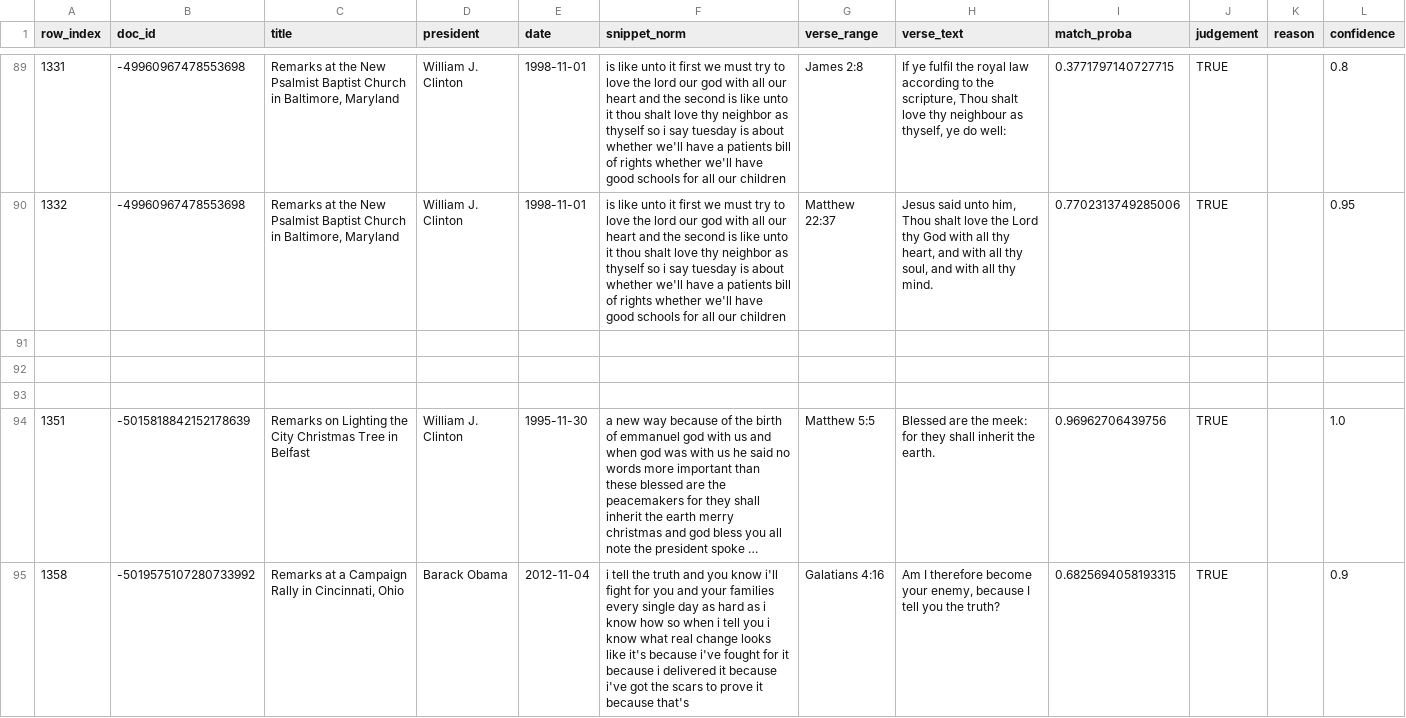
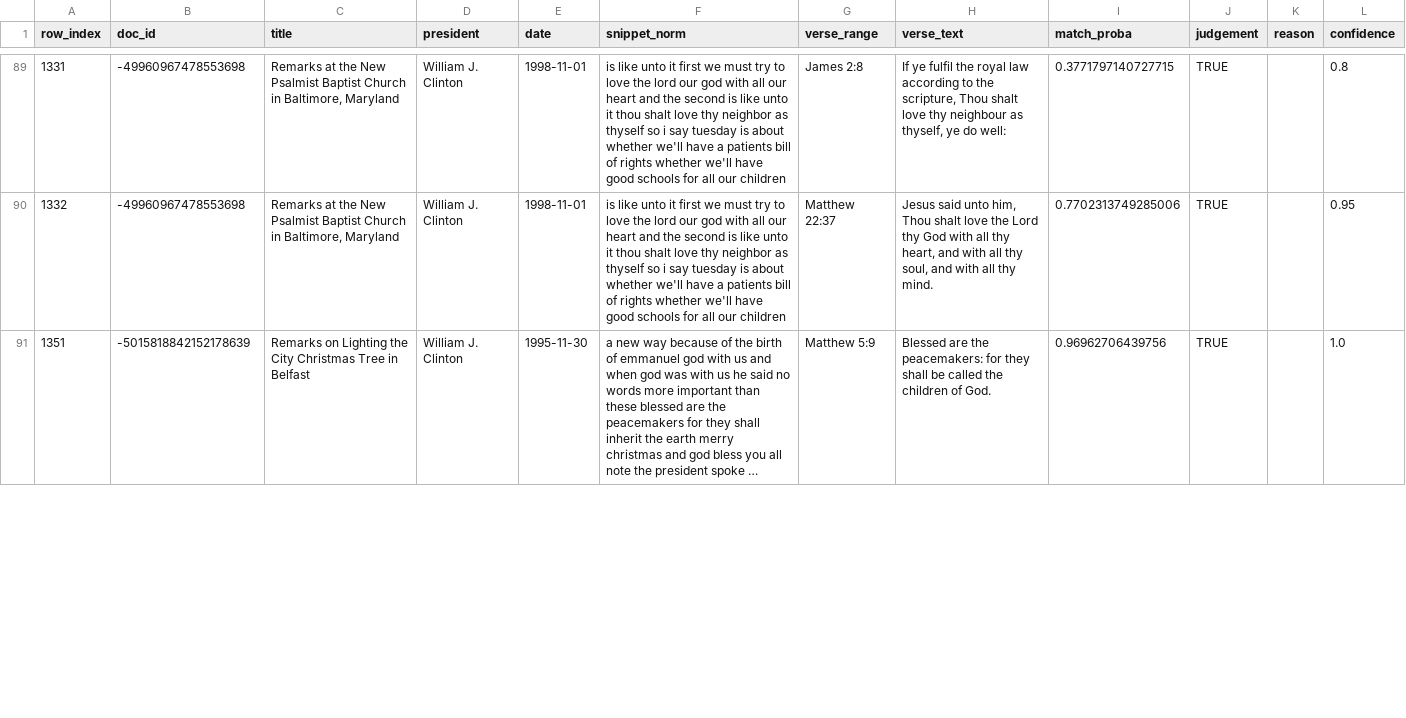
Before and after one commit to jhuang1723/symsys-thesis, a CSV file: results/spoken-addresses-and-remarks_full/reviewed/part_03_reviewed.csv, drawn as a sheet; only a part is shown, gaps mark what is left out; long unchanged cells end in …; removed rows and columns are numbered as before the commit, all else as after; the diff covers the shown part only; the diff names each change by its address in the sheet, - before the commit and + after, or states it on an @@ line.

```diff
--- a/results/spoken-addresses-and-remarks_full/reviewed/part_03_reviewed.csv
+++ b/results/spoken-addresses-and-remarks_full/reviewed/part_03_reviewed.csv
-row 91: (empty)
-row 92: (empty)
-row 93: (empty)
-G91 (verse_range): Matthew 5:5
+G91 (verse_range): Matthew 5:9
-H91 (verse_text): …are the meek: for they shall inherit the earth.
+H91 (verse_text): …are the peacemakers: for they shall be called the children of God.
-row 95: 1358 | -5019575107280733992 | Remarks at a Campaign Rally in Cincinnati, Ohio | Barack Obama | 2012-11-04 | i tell the truth and you know i'll fight for you and your families every single day as hard as i know how so when i tell you i know what real change looks like it's because i've fought for it because i delivered it because i've got the scars to prove it because that's | Galatians 4:16 | Am I therefore become your enemy, because I tell you the truth? | 0.6825694058193315 | TRUE |  | 0.9
```
Also changed, not shown: 1 added row, 6 removed rows and 2 edited cells elsewhere in this file, 1 other file.
